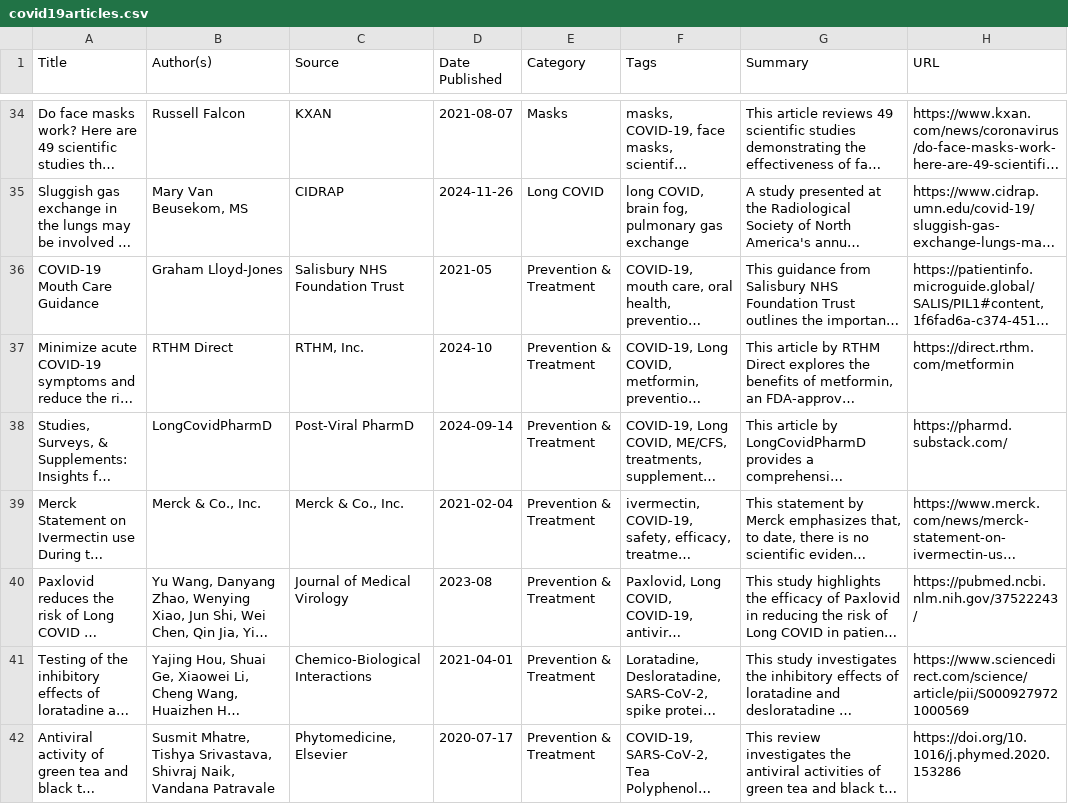
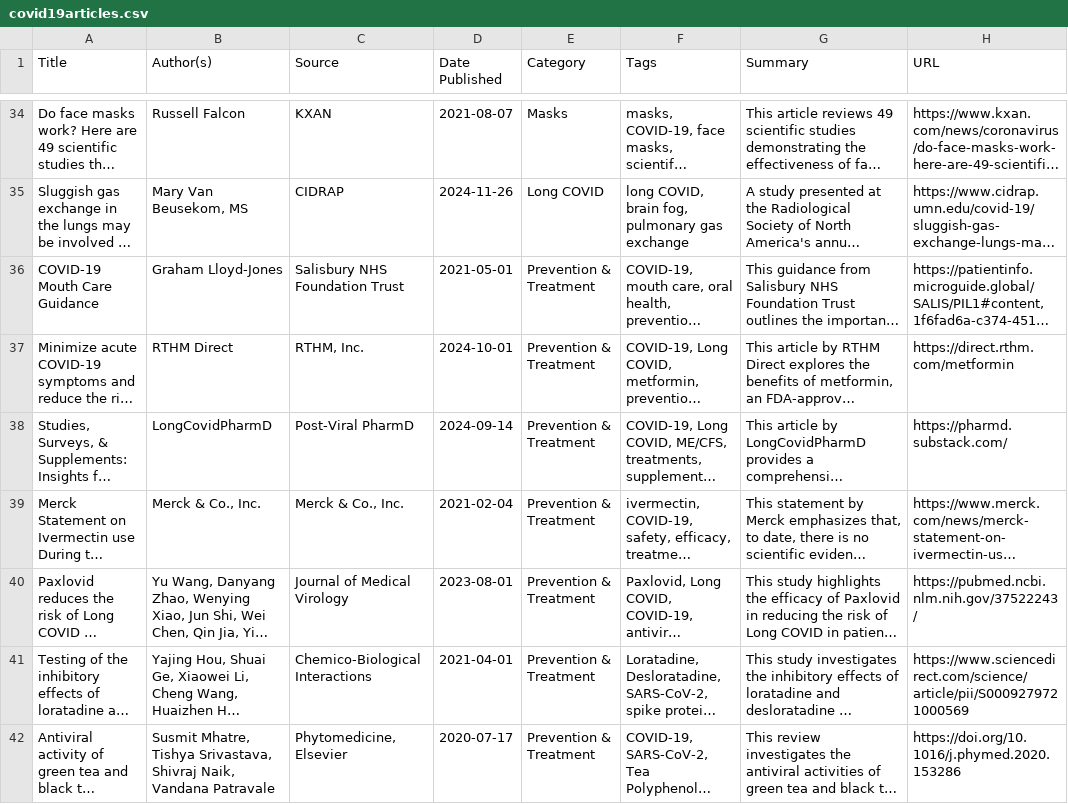
Before and after one commit to ThatsVie/what-do-you-know-about-covid-19, a CSV file: covid19articles.csv, drawn as a sheet; only a part is shown, gaps mark what is left out; long unchanged cells end in …; the diff names each change by its address in the sheet, - before the commit and + after, or states it on an @@ line.

Commit message:
placeholder 1st of month for dates that only have month and year

```diff
--- a/covid19articles.csv
+++ b/covid19articles.csv
-D36 (Date Published): 2021-05
+D36 (Date Published): 2021-05-01
-D37 (Date Published): 2024-10
+D37 (Date Published): 2024-10-01
-D40 (Date Published): 2023-08
+D40 (Date Published): 2023-08-01
```
